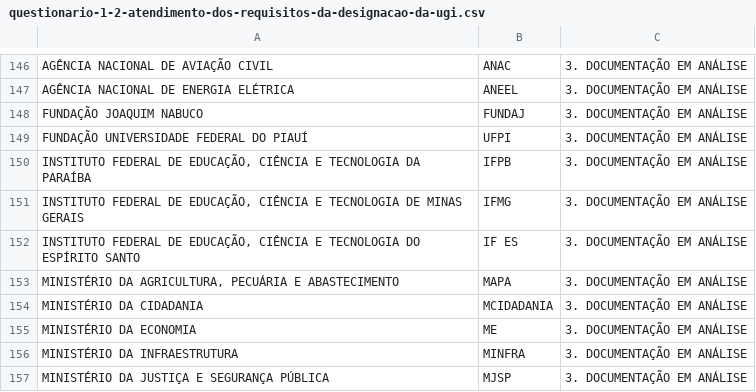
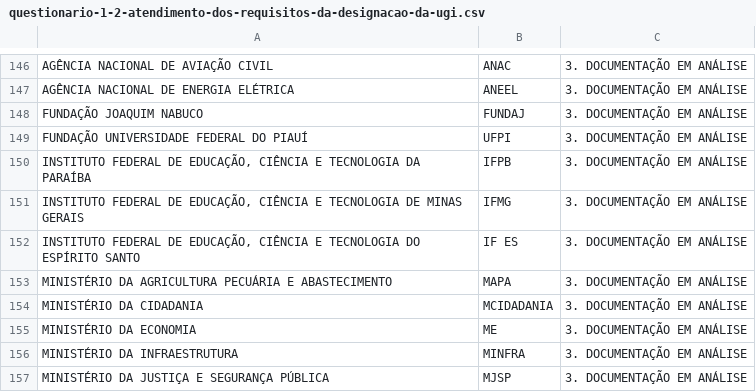
Before and after one commit to thfev/Dados, a CSV file: questionario-1-2-atendimento-dos-requisitos-da-designacao-da-ugi.csv, drawn as a sheet; only a part is shown, gaps mark what is left out.

Commit message:
Update questionario-1-2-atendimento-dos-requisitos-da-designacao-da-ugi.csv

```diff
--- a/questionario-1-2-atendimento-dos-requisitos-da-designacao-da-ugi.csv
+++ b/questionario-1-2-atendimento-dos-requisitos-da-designacao-da-ugi.csv
@@ -152,3 +152,3 @@ FUNDAÇÃO UNIVERSIDADE FEDERAL DO PIAUÍ;UFPI;3. DOCUMENTAÇÃO EM ANÁLISE
 "INSTITUTO FEDERAL DE EDUCAÇÃO, CIÊNCIA E TECNOLOGIA DO ESPÍRITO SANTO";IF ES;3. DOCUMENTAÇÃO EM ANÁLISE
-"MINISTÉRIO DA AGRICULTURA, PECUÁRIA E ABASTECIMENTO";MAPA;3. DOCUMENTAÇÃO EM ANÁLISE
+"MINISTÉRIO DA AGRICULTURA PECUÁRIA E ABASTECIMENTO";MAPA;3. DOCUMENTAÇÃO EM ANÁLISE
 MINISTÉRIO DA CIDADANIA;MCIDADANIA;3. DOCUMENTAÇÃO EM ANÁLISE
```
